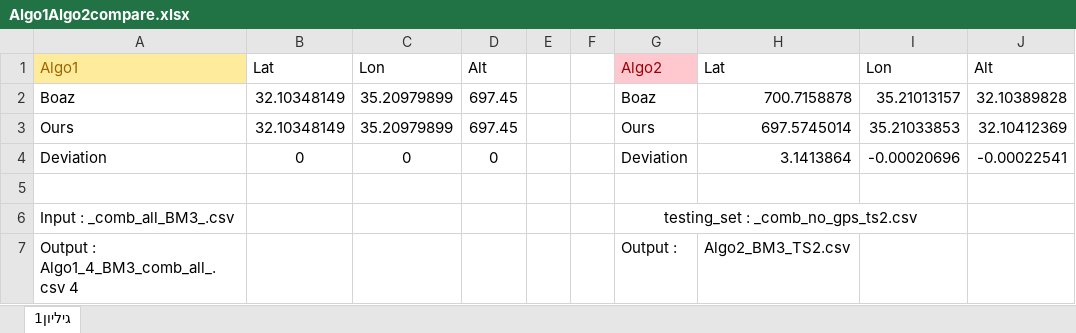
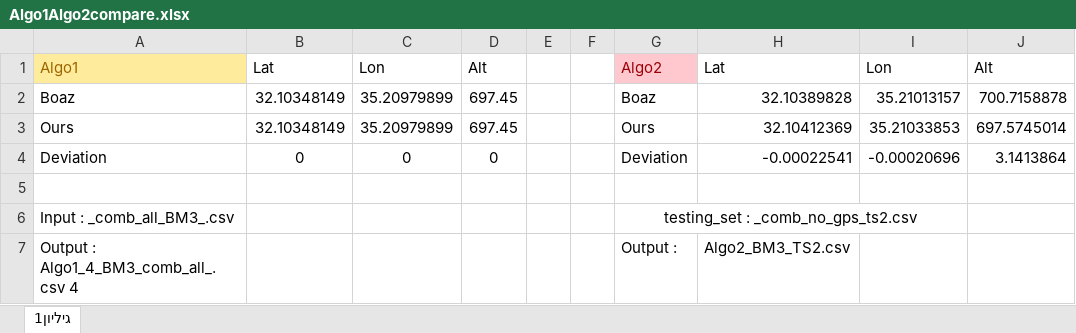
Before and after one commit to shoval6/oop, an Excel workbook: DOCS/Algo1Algo2compare.xlsx, sheet גיליון1, drawn as a sheet; values as stored, in another font and other column widths than the file's, no borders; the diff names each change by its address in the sheet, - before the commit and + after, or states it on an @@ line.

Commit message:
DOCS folder for EX2

```diff
--- a/DOCS/Algo1Algo2compare.xlsx (sheet גיליון1)
+++ b/DOCS/Algo1Algo2compare.xlsx (sheet גיליון1)
-H2: 700.7158878
+H2: 32.10389828
-J2: 32.10389828
+J2: 700.7158878
-H3: 697.5745014
+H3: 32.10412369
-J3: 32.10412369
+J3: 697.5745014
-H4: 3.1413864
+H4: -0.00022541
-J4: -0.00022541
+J4: 3.1413864
```
